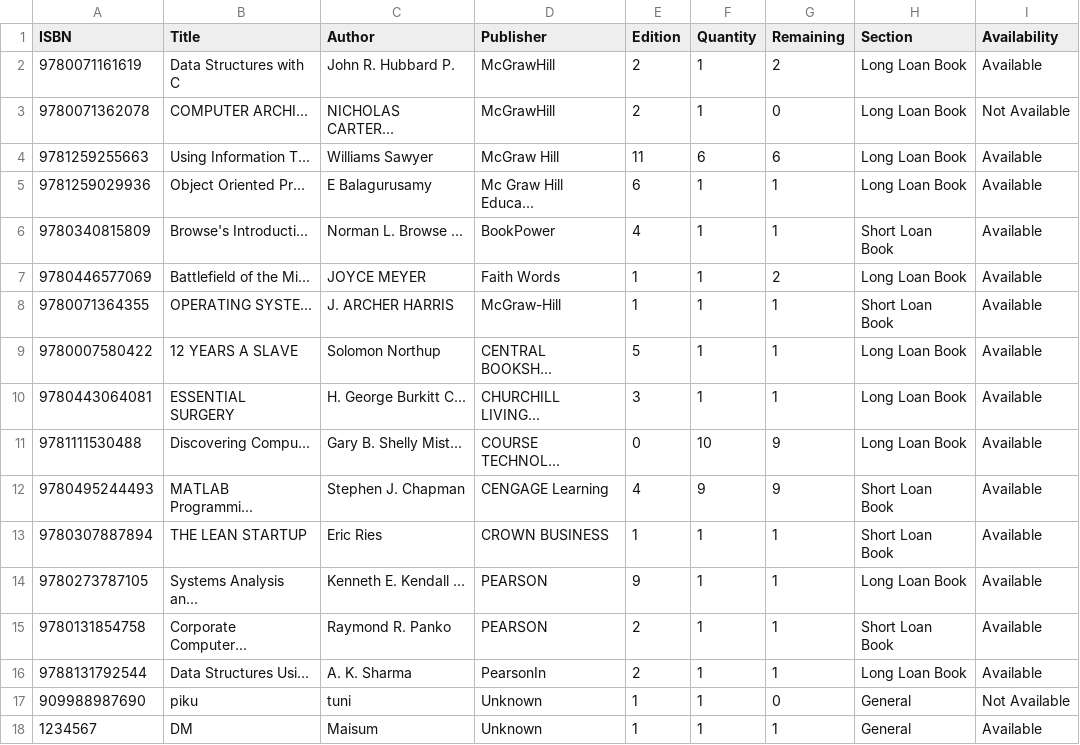
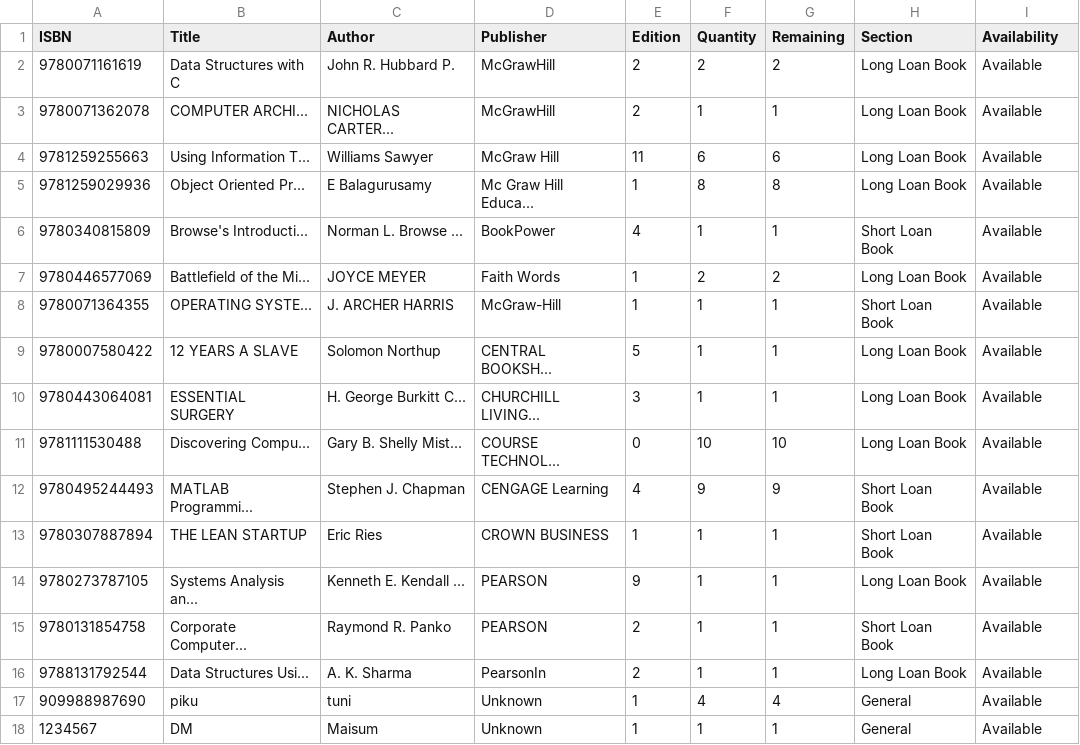
Before and after one commit to mehrinnasa/LibraryManagementSystem, a CSV file: data/books.csv, drawn as a sheet.

```diff
--- a/data/books.csv
+++ b/data/books.csv
@@ -1,8 +1,8 @@
 ISBN,Title,Author,Publisher,Edition,Quantity,Remaining,Section,Availability
-9780071161619,Data Structures with C,John R. Hubbard P.,McGrawHill,2,1,2,Long Loan Book,Available
-9780071362078,COMPUTER ARCHI...,NICHOLAS CARTER...,McGrawHill,2,1,0,Long Loan Book,Not Available
+9780071161619,Data Structures with C,John R. Hubbard P.,McGrawHill,2,2,2,Long Loan Book,Available
+9780071362078,COMPUTER ARCHI...,NICHOLAS CARTER...,McGrawHill,2,1,1,Long Loan Book,Available
 9781259255663,Using Information T...,Williams Sawyer,McGraw Hill,11,6,6,Long Loan Book,Available
-9781259029936,Object Oriented Pr...,E Balagurusamy,Mc Graw Hill Educa...,6,1,1,Long Loan Book,Available
+9781259029936,Object Oriented Pr...,E Balagurusamy,Mc Graw Hill Educa...,1,8,8,Long Loan Book,Available
 9780340815809,Browse's Introducti...,Norman L. Browse ...,BookPower,4,1,1,Short Loan Book,Available
-9780446577069,Battlefield of the Mi...,JOYCE MEYER,Faith Words,1,1,2,Long Loan Book,Available
+9780446577069,Battlefield of the Mi...,JOYCE MEYER,Faith Words,1,2,2,Long Loan Book,Available
 9780071364355,OPERATING SYSTE...,J. ARCHER HARRIS,McGraw-Hill,1,1,1,Short Loan Book,Available
@@ -10,3 +10,3 @@ ISBN,Title,Author,Publisher,Edition,Quantity,Remaining,Section,Availability
 9780443064081,ESSENTIAL SURGERY,H. George Burkitt C...,CHURCHILL LIVING...,3,1,1,Long Loan Book,Available
-9781111530488,Discovering Compu...,Gary B. Shelly Mist...,COURSE TECHNOL...,0,10,9,Long Loan Book,Available
+9781111530488,Discovering Compu...,Gary B. Shelly Mist...,COURSE TECHNOL...,0,10,10,Long Loan Book,Available
 9780495244493,MATLAB Programmi...,Stephen J. Chapman,CENGAGE Learning,4,9,9,Short Loan Book,Available
@@ -16,3 +16,3 @@ ISBN,Title,Author,Publisher,Edition,Quantity,Remaining,Section,Availability
 9788131792544,Data Structures Usi...,A. K. Sharma,PearsonIn,2,1,1,Long Loan Book,Available
-909988987690,piku,tuni,Unknown,1,1,0,General,Not Available
+909988987690,piku,tuni,Unknown,1,4,4,General,Available
 1234567,DM,Maisum,Unknown,1,1,1,General,Available
```
Also changed, not shown: data/students.csv, 1 other file.
